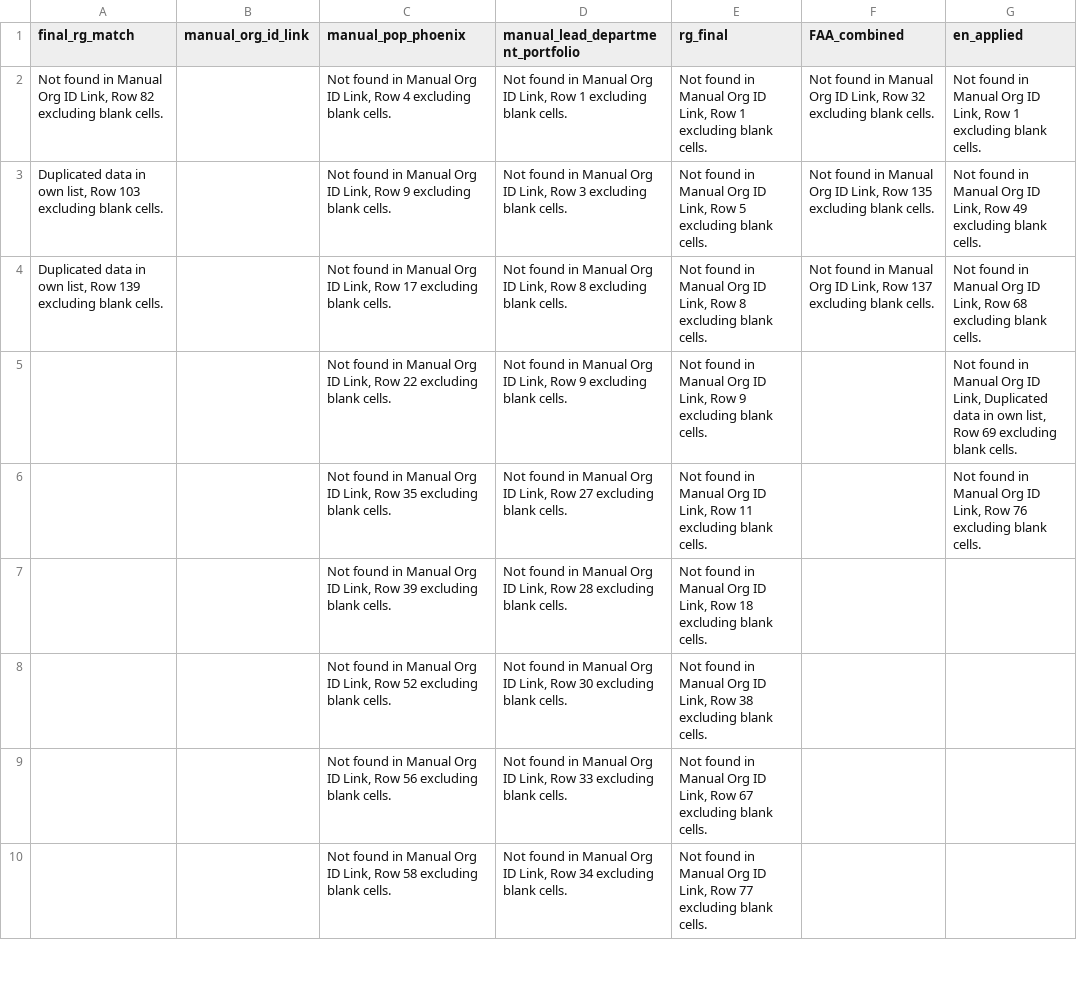
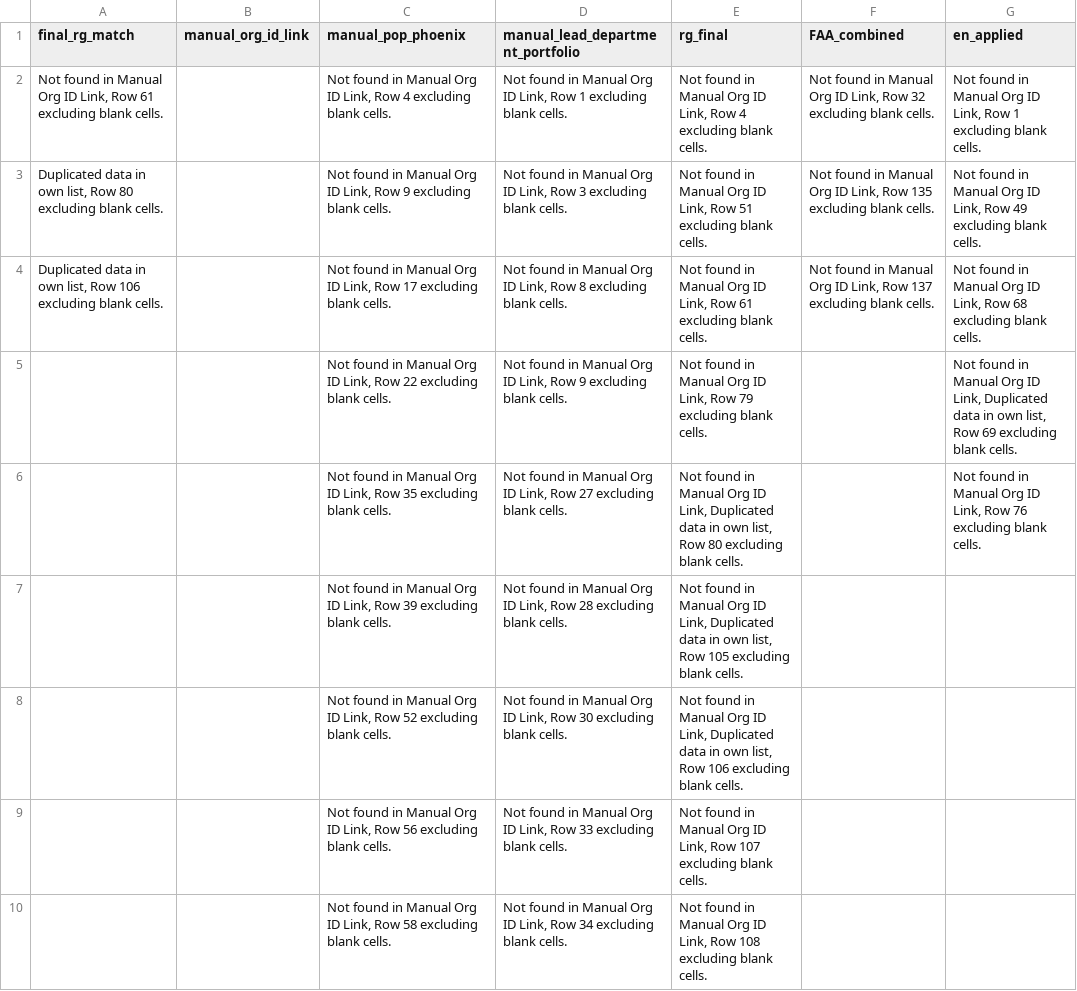
Before and after one commit to CPDI-CPDI/GCOrgName, a CSV file: Tools/gc_org_info_report.csv, drawn as a sheet; only a part is shown; the diff covers the shown part only.

```diff
--- a/Tools/gc_org_info_report.csv
+++ b/Tools/gc_org_info_report.csv
@@ -1,10 +1,10 @@
 final_rg_match,manual_org_id_link,manual_pop_phoenix,manual_lead_department_portfolio,rg_final,FAA_combined,en_applied
-"Not found in Manual Org ID Link, Row 82 excluding blank cells.",,"Not found in Manual Org ID Link, Row 4 excluding blank cells.","Not found in Manual Org ID Link, Row 1 excluding blank cells.","Not found in Manual Org ID Link, Row 1 excluding blank cells.","Not found in Manual Org ID Link, Row 32 excluding blank cells.","Not found in Manual Org ID Link, Row 1 excluding blank cells."
-"Duplicated data in own list, Row 103 excluding blank cells.",,"Not found in Manual Org ID Link, Row 9 excluding blank cells.","Not found in Manual Org ID Link, Row 3 excluding blank cells.","Not found in Manual Org ID Link, Row 5 excluding blank cells.","Not found in Manual Org ID Link, Row 135 excluding blank cells.","Not found in Manual Org ID Link, Row 49 excluding blank cells."
-"Duplicated data in own list, Row 139 excluding blank cells.",,"Not found in Manual Org ID Link, Row 17 excluding blank cells.","Not found in Manual Org ID Link, Row 8 excluding blank cells.","Not found in Manual Org ID Link, Row 8 excluding blank cells.","Not found in Manual Org ID Link, Row 137 excluding blank cells.","Not found in Manual Org ID Link, Row 68 excluding blank cells."
-,,"Not found in Manual Org ID Link, Row 22 excluding blank cells.","Not found in Manual Org ID Link, Row 9 excluding blank cells.","Not found in Manual Org ID Link, Row 9 excluding blank cells.",,"Not found in Manual Org ID Link, Duplicated data in own list, Row 69 excluding blank cells."
-,,"Not found in Manual Org ID Link, Row 35 excluding blank cells.","Not found in Manual Org ID Link, Row 27 excluding blank cells.","Not found in Manual Org ID Link, Row 11 excluding blank cells.",,"Not found in Manual Org ID Link, Row 76 excluding blank cells."
-,,"Not found in Manual Org ID Link, Row 39 excluding blank cells.","Not found in Manual Org ID Link, Row 28 excluding blank cells.","Not found in Manual Org ID Link, Row 18 excluding blank cells.",,
-,,"Not found in Manual Org ID Link, Row 52 excluding blank cells.","Not found in Manual Org ID Link, Row 30 excluding blank cells.","Not found in Manual Org ID Link, Row 38 excluding blank cells.",,
-,,"Not found in Manual Org ID Link, Row 56 excluding blank cells.","Not found in Manual Org ID Link, Row 33 excluding blank cells.","Not found in Manual Org ID Link, Row 67 excluding blank cells.",,
-,,"Not found in Manual Org ID Link, Row 58 excluding blank cells.","Not found in Manual Org ID Link, Row 34 excluding blank cells.","Not found in Manual Org ID Link, Row 77 excluding blank cells.",,
+"Not found in Manual Org ID Link, Row 61 excluding blank cells.",,"Not found in Manual Org ID Link, Row 4 excluding blank cells.","Not found in Manual Org ID Link, Row 1 excluding blank cells.","Not found in Manual Org ID Link, Row 4 excluding blank cells.","Not found in Manual Org ID Link, Row 32 excluding blank cells.","Not found in Manual Org ID Link, Row 1 excluding blank cells."
+"Duplicated data in own list, Row 80 excluding blank cells.",,"Not found in Manual Org ID Link, Row 9 excluding blank cells.","Not found in Manual Org ID Link, Row 3 excluding blank cells.","Not found in Manual Org ID Link, Row 51 excluding blank cells.","Not found in Manual Org ID Link, Row 135 excluding blank cells.","Not found in Manual Org ID Link, Row 49 excluding blank cells."
+"Duplicated data in own list, Row 106 excluding blank cells.",,"Not found in Manual Org ID Link, Row 17 excluding blank cells.","Not found in Manual Org ID Link, Row 8 excluding blank cells.","Not found in Manual Org ID Link, Row 61 excluding blank cells.","Not found in Manual Org ID Link, Row 137 excluding blank cells.","Not found in Manual Org ID Link, Row 68 excluding blank cells."
+,,"Not found in Manual Org ID Link, Row 22 excluding blank cells.","Not found in Manual Org ID Link, Row 9 excluding blank cells.","Not found in Manual Org ID Link, Row 79 excluding blank cells.",,"Not found in Manual Org ID Link, Duplicated data in own list, Row 69 excluding blank cells."
+,,"Not found in Manual Org ID Link, Row 35 excluding blank cells.","Not found in Manual Org ID Link, Row 27 excluding blank cells.","Not found in Manual Org ID Link, Duplicated data in own list, Row 80 excluding blank cells.",,"Not found in Manual Org ID Link, Row 76 excluding blank cells."
+,,"Not found in Manual Org ID Link, Row 39 excluding blank cells.","Not found in Manual Org ID Link, Row 28 excluding blank cells.","Not found in Manual Org ID Link, Duplicated data in own list, Row 105 excluding blank cells.",,
+,,"Not found in Manual Org ID Link, Row 52 excluding blank cells.","Not found in Manual Org ID Link, Row 30 excluding blank cells.","Not found in Manual Org ID Link, Duplicated data in own list, Row 106 excluding blank cells.",,
+,,"Not found in Manual Org ID Link, Row 56 excluding blank cells.","Not found in Manual Org ID Link, Row 33 excluding blank cells.","Not found in Manual Org ID Link, Row 107 excluding blank cells.",,
+,,"Not found in Manual Org ID Link, Row 58 excluding blank cells.","Not found in Manual Org ID Link, Row 34 excluding blank cells.","Not found in Manual Org ID Link, Row 108 excluding blank cells.",,
```
Also changed, not shown: 9 edited cells elsewhere in this file, Resources/rg_data.csv, Resources/rg_final.csv, 2 other files.
